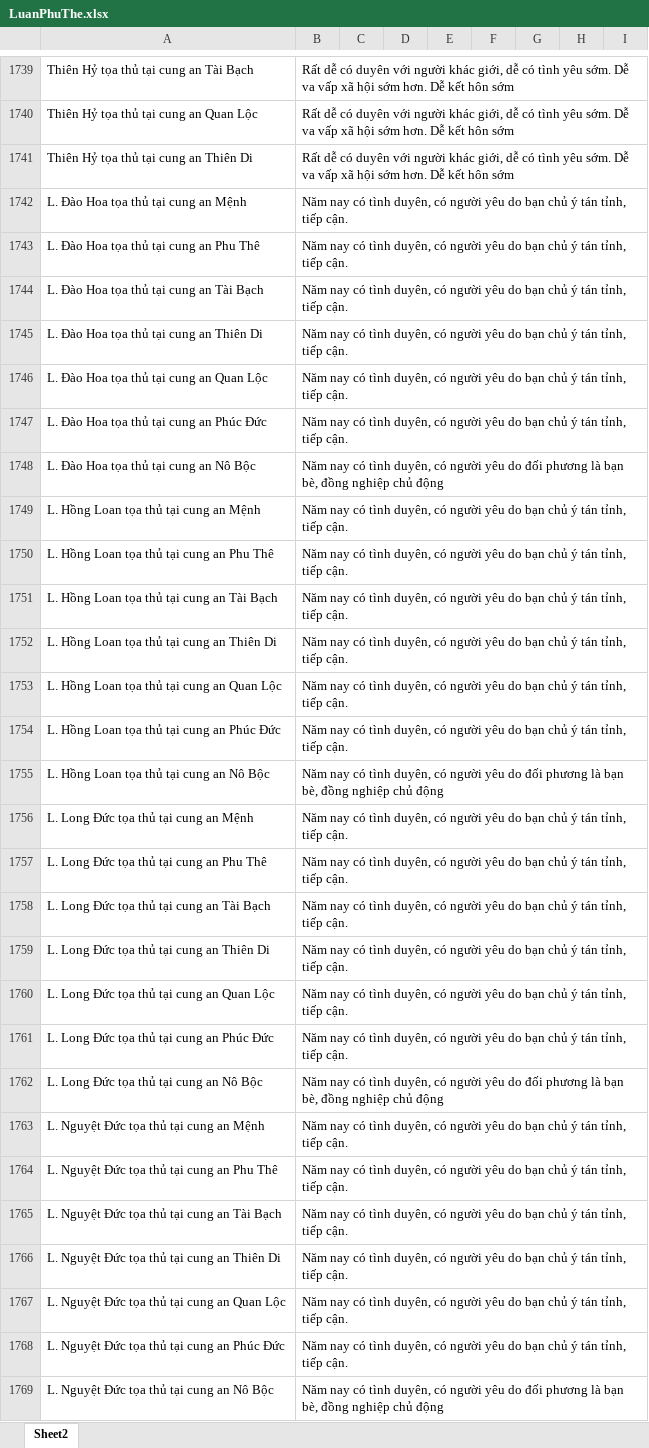
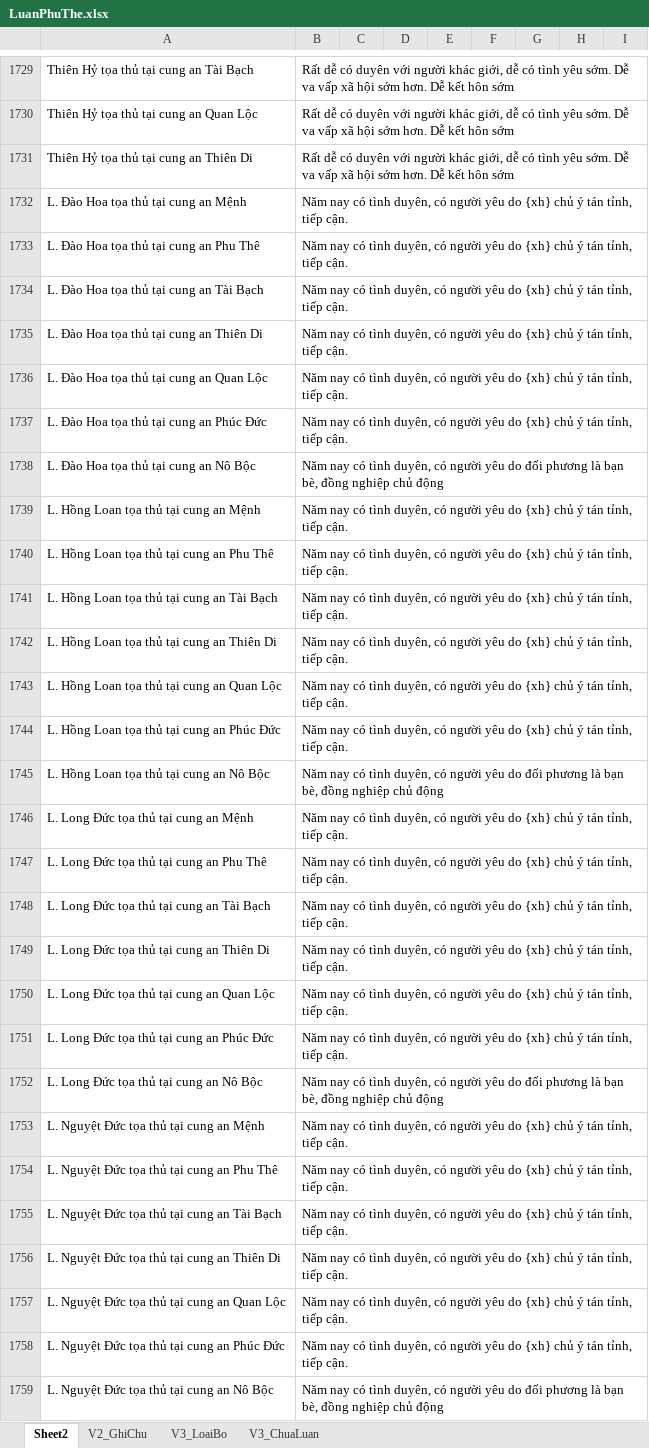
Before and after one commit to Donniehieu/TuVi, an Excel workbook: LuanPhuThe.xlsx, sheet Sheet2, drawn as a sheet; only a part is shown, gaps mark what is left out; values as stored, in another font and other column widths than the file's, no borders; conditional formats not drawn; addresses are those after the commit; the diff covers the shown part only; the diff names each change by its address in the sheet, - before the commit and + after, or states it on an @@ line.

```diff
--- a/LuanPhuThe.xlsx (sheet Sheet2)
+++ b/LuanPhuThe.xlsx (sheet Sheet2)
+sheet tab: V2_GhiChu
+sheet tab: V3_LoaiBo
+sheet tab: V3_ChuaLuan
-B1732:B1737: …yêu do bạn chủ ý…
+B1732:B1737: …yêu do {xh} chủ ý…
-B1739:B1744: …yêu do bạn chủ ý…
+B1739:B1744: …yêu do {xh} chủ ý…
-B1746:B1751: …yêu do bạn chủ ý…
+B1746:B1751: …yêu do {xh} chủ ý…
-B1753:B1758: …yêu do bạn chủ ý…
+B1753:B1758: …yêu do {xh} chủ ý…
```
Also changed, not shown: 13 added rows, 10 removed rows and 322 edited cells elsewhere in this sheet, LuanMenh.xlsx, LuanPhucDuc.xlsx, 32 other files.
